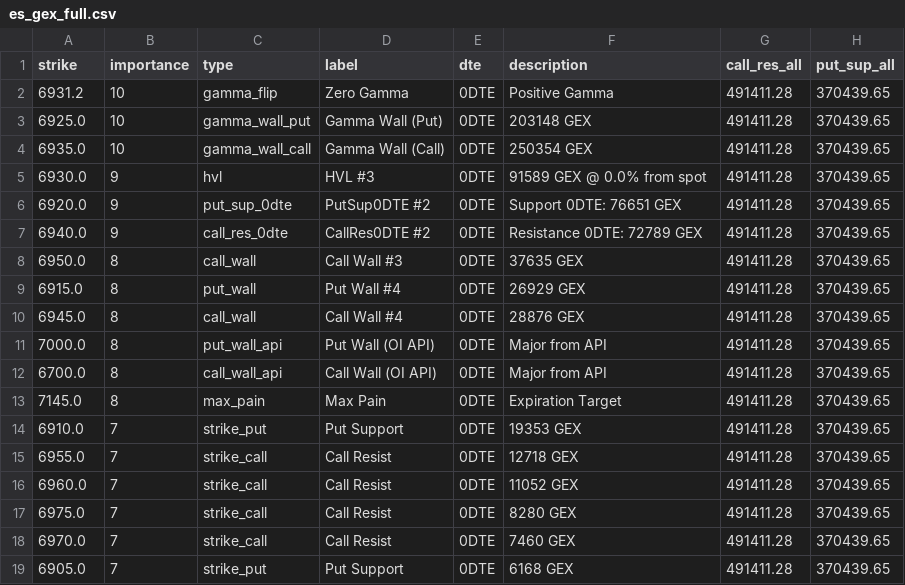
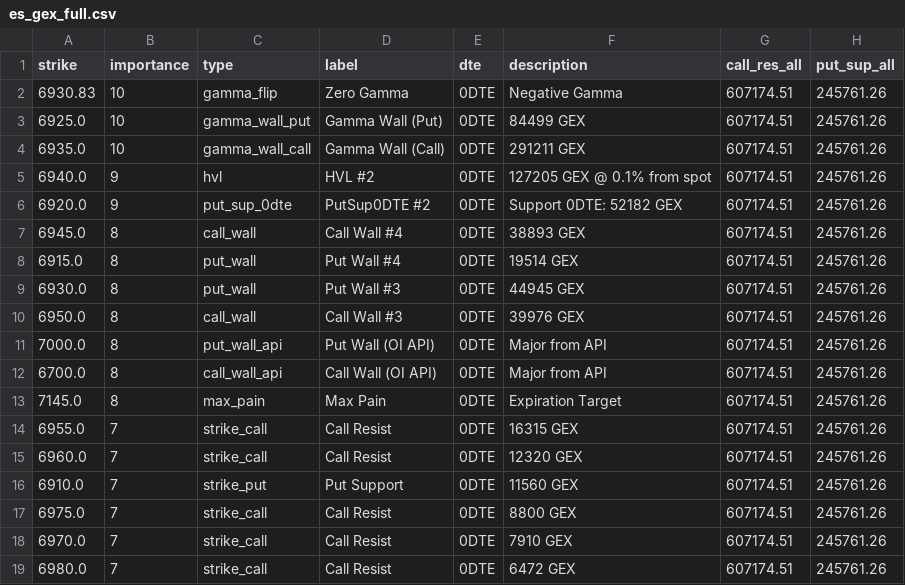
Before and after one commit to enzocosson/gex-levels-manual, a CSV file: es_gex_full.csv, drawn as a sheet.

```diff
--- a/es_gex_full.csv
+++ b/es_gex_full.csv
@@ -1,19 +1,19 @@
 strike,importance,type,label,dte,description,call_res_all,put_sup_all
-6931.2,10,gamma_flip,Zero Gamma,0DTE,Positive Gamma,491411.28,370439.65
-6925.0,10,gamma_wall_put,Gamma Wall (Put),0DTE,203148 GEX,491411.28,370439.65
-6935.0,10,gamma_wall_call,Gamma Wall (Call),0DTE,250354 GEX,491411.28,370439.65
-6930.0,9,hvl,HVL #3,0DTE,91589 GEX @ 0.0% from spot,491411.28,370439.65
-6920.0,9,put_sup_0dte,PutSup0DTE #2,0DTE,Support 0DTE: 76651 GEX,491411.28,370439.65
-6940.0,9,call_res_0dte,CallRes0DTE #2,0DTE,Resistance 0DTE: 72789 GEX,491411.28,370439.65
-6950.0,8,call_wall,Call Wall #3,0DTE,37635 GEX,491411.28,370439.65
-6915.0,8,put_wall,Put Wall #4,0DTE,26929 GEX,491411.28,370439.65
-6945.0,8,call_wall,Call Wall #4,0DTE,28876 GEX,491411.28,370439.65
-7000.0,8,put_wall_api,Put Wall (OI API),0DTE,Major from API,491411.28,370439.65
-6700.0,8,call_wall_api,Call Wall (OI API),0DTE,Major from API,491411.28,370439.65
-7145.0,8,max_pain,Max Pain,0DTE,Expiration Target,491411.28,370439.65
-6910.0,7,strike_put,Put Support,0DTE,19353 GEX,491411.28,370439.65
-6955.0,7,strike_call,Call Resist,0DTE,12718 GEX,491411.28,370439.65
-6960.0,7,strike_call,Call Resist,0DTE,11052 GEX,491411.28,370439.65
-6975.0,7,strike_call,Call Resist,0DTE,8280 GEX,491411.28,370439.65
-6970.0,7,strike_call,Call Resist,0DTE,7460 GEX,491411.28,370439.65
-6905.0,7,strike_put,Put Support,0DTE,6168 GEX,491411.28,370439.65
+6930.83,10,gamma_flip,Zero Gamma,0DTE,Negative Gamma,607174.51,245761.26
+6925.0,10,gamma_wall_put,Gamma Wall (Put),0DTE,84499 GEX,607174.51,245761.26
+6935.0,10,gamma_wall_call,Gamma Wall (Call),0DTE,291211 GEX,607174.51,245761.26
+6940.0,9,hvl,HVL #2,0DTE,127205 GEX @ 0.1% from spot,607174.51,245761.26
+6920.0,9,put_sup_0dte,PutSup0DTE #2,0DTE,Support 0DTE: 52182 GEX,607174.51,245761.26
+6945.0,8,call_wall,Call Wall #4,0DTE,38893 GEX,607174.51,245761.26
+6915.0,8,put_wall,Put Wall #4,0DTE,19514 GEX,607174.51,245761.26
+6930.0,8,put_wall,Put Wall #3,0DTE,44945 GEX,607174.51,245761.26
+6950.0,8,call_wall,Call Wall #3,0DTE,39976 GEX,607174.51,245761.26
+7000.0,8,put_wall_api,Put Wall (OI API),0DTE,Major from API,607174.51,245761.26
+6700.0,8,call_wall_api,Call Wall (OI API),0DTE,Major from API,607174.51,245761.26
+7145.0,8,max_pain,Max Pain,0DTE,Expiration Target,607174.51,245761.26
+6955.0,7,strike_call,Call Resist,0DTE,16315 GEX,607174.51,245761.26
+6960.0,7,strike_call,Call Resist,0DTE,12320 GEX,607174.51,245761.26
+6910.0,7,strike_put,Put Support,0DTE,11560 GEX,607174.51,245761.26
+6975.0,7,strike_call,Call Resist,0DTE,8800 GEX,607174.51,245761.26
+6970.0,7,strike_call,Call Resist,0DTE,7910 GEX,607174.51,245761.26
+6980.0,7,strike_call,Call Resist,0DTE,6472 GEX,607174.51,245761.26
```
Also changed, not shown: es_gex_one.csv, es_gex_zero.csv, 5 other files.
